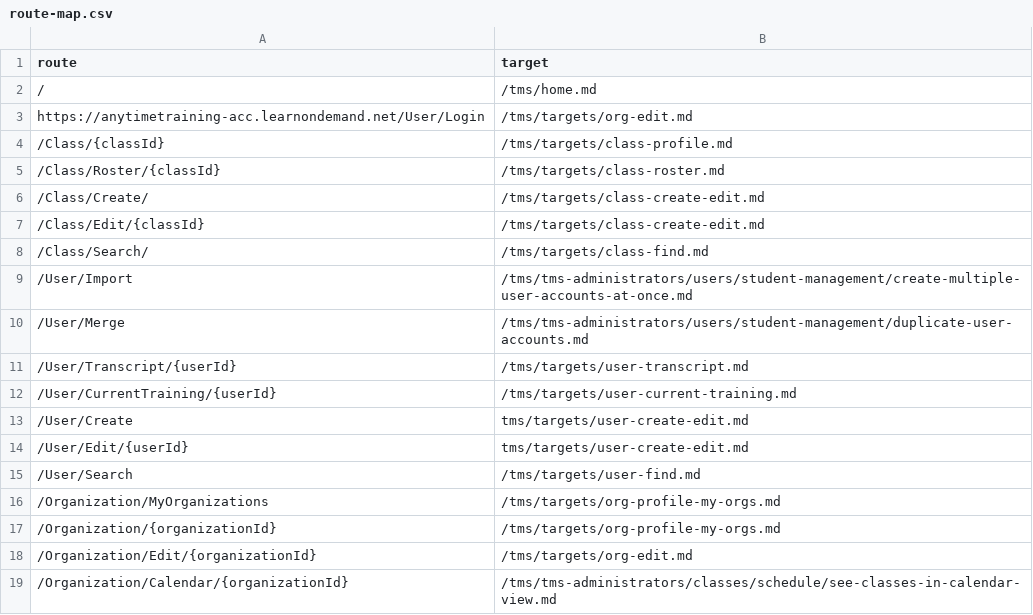
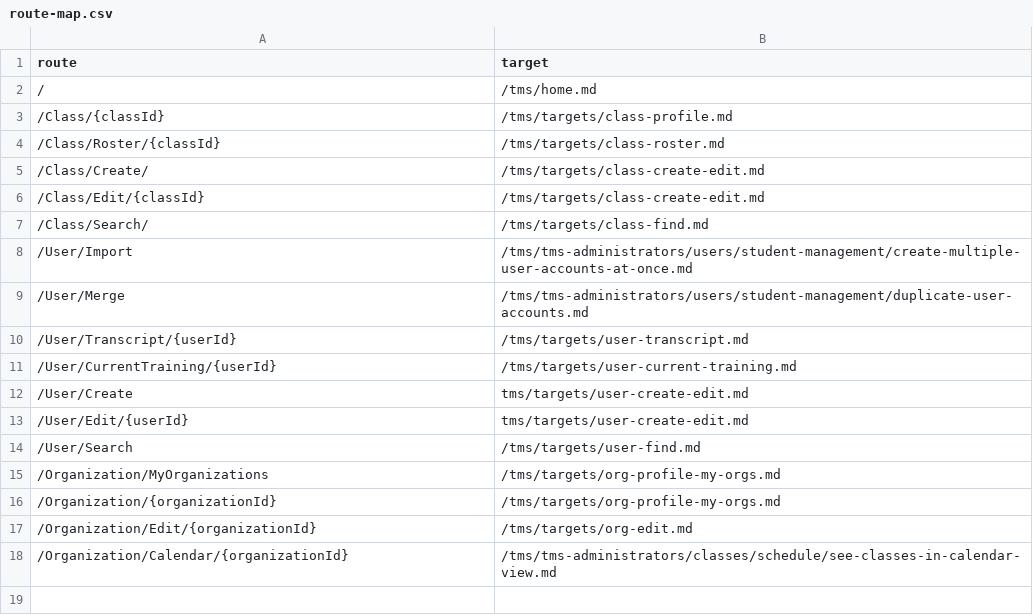
Before and after one commit to LearnOnDemandSystems/docs, a CSV file: tms/route-map.csv, drawn as a sheet; the diff names each change by its address in the sheet, - before the commit and + after, or states it on an @@ line.

Commit message:
Removed full URL route
The full URL route did not work so I removed it from line 2.

```diff
--- a/tms/route-map.csv
+++ b/tms/route-map.csv
-row 3: https://anytimetraining-acc.learnondemand.net/User/Login | /tms/targets/org-edit.md
```
